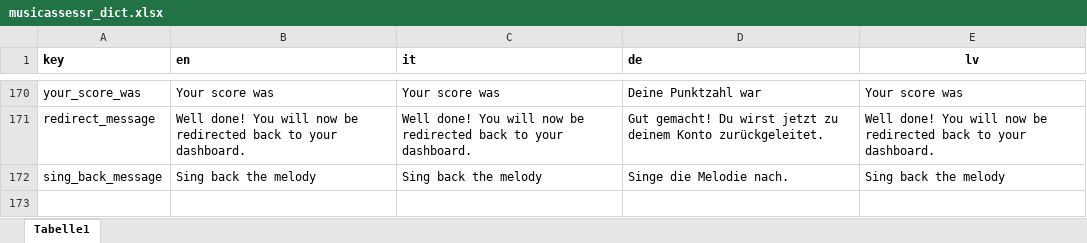
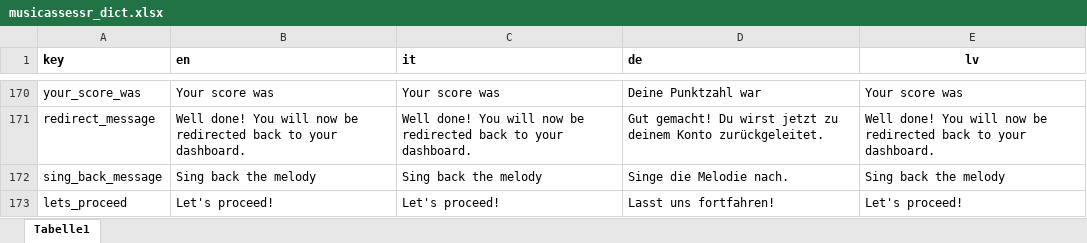
Before and after one commit to sebsilas/musicassessr, an Excel workbook: data-raw/musicassessr_dict.xlsx, sheet Tabelle1, drawn as a sheet; only a part is shown, gaps mark what is left out; values as stored, in another font and other column widths than the file's, no borders; the diff names each change by its address in the sheet, - before the commit and + after, or states it on an @@ line.

```diff
--- a/data-raw/musicassessr_dict.xlsx (sheet Tabelle1)
+++ b/data-raw/musicassessr_dict.xlsx (sheet Tabelle1)
+row 173: lets_proceed | Let's proceed! | Let's proceed! | Lasst uns fortfahren! | Let's proceed!
```
Also changed, not shown: 12 other files.
